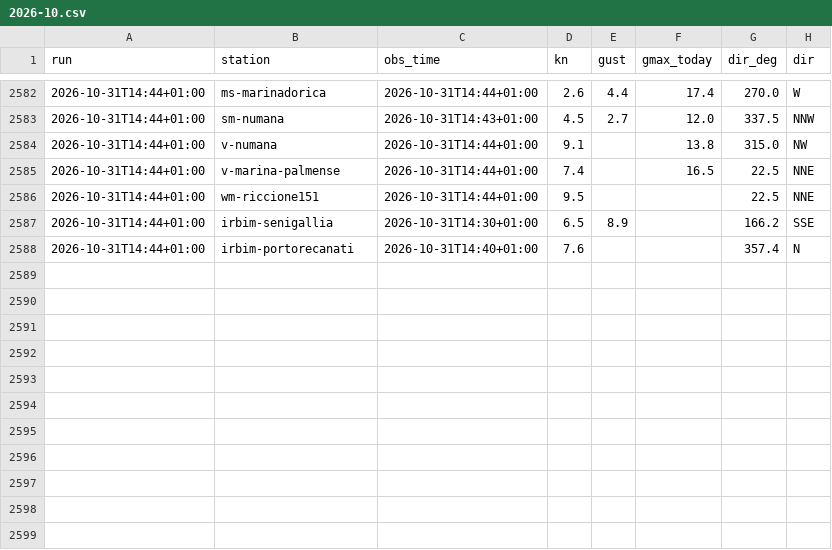
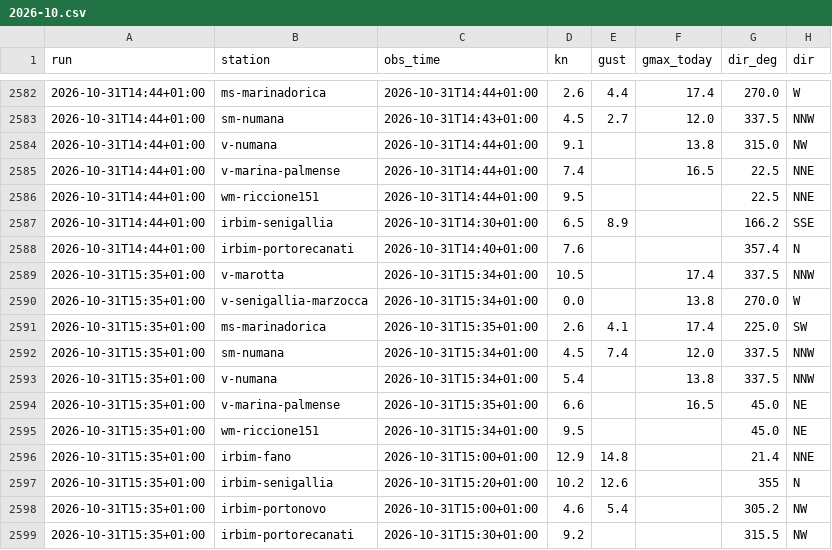
Before and after one commit to giuliobellitti-cell/spot-board-dati, a CSV file: data/obs/2026-10.csv, drawn as a sheet; only a part is shown, gaps mark what is left out; the diff names each change by its address in the sheet, - before the commit and + after, or states it on an @@ line.

```diff
--- a/data/obs/2026-10.csv
+++ b/data/obs/2026-10.csv
+row 2589: 2026-10-31T15:35+01:00 | v-marotta | 2026-10-31T15:34+01:00 | 10.5 |  | 17.4 | 337.5 | NNW
+row 2590: 2026-10-31T15:35+01:00 | v-senigallia-marzocca | 2026-10-31T15:34+01:00 | 0.0 |  | 13.8 | 270.0 | W
+row 2591: 2026-10-31T15:35+01:00 | ms-marinadorica | 2026-10-31T15:35+01:00 | 2.6 | 4.1 | 17.4 | 225.0 | SW
+row 2592: 2026-10-31T15:35+01:00 | sm-numana | 2026-10-31T15:34+01:00 | 4.5 | 7.4 | 12.0 | 337.5 | NNW
+row 2593: 2026-10-31T15:35+01:00 | v-numana | 2026-10-31T15:34+01:00 | 5.4 |  | 13.8 | 337.5 | NNW
+row 2594: 2026-10-31T15:35+01:00 | v-marina-palmense | 2026-10-31T15:35+01:00 | 6.6 |  | 16.5 | 45.0 | NE
+row 2595: 2026-10-31T15:35+01:00 | wm-riccione151 | 2026-10-31T15:34+01:00 | 9.5 |  |  | 45.0 | NE
+row 2596: 2026-10-31T15:35+01:00 | irbim-fano | 2026-10-31T15:00+01:00 | 12.9 | 14.8 |  | 21.4 | NNE
+row 2597: 2026-10-31T15:35+01:00 | irbim-senigallia | 2026-10-31T15:20+01:00 | 10.2 | 12.6 |  | 355 | N
+row 2598: 2026-10-31T15:35+01:00 | irbim-portonovo | 2026-10-31T15:00+01:00 | 4.6 | 5.4 |  | 305.2 | NW
+row 2599: 2026-10-31T15:35+01:00 | irbim-portorecanati | 2026-10-31T15:30+01:00 | 9.2 |  |  | 315.5 | NW
```
Also changed, not shown: data/mare/2026-10.csv, 2 other files.
